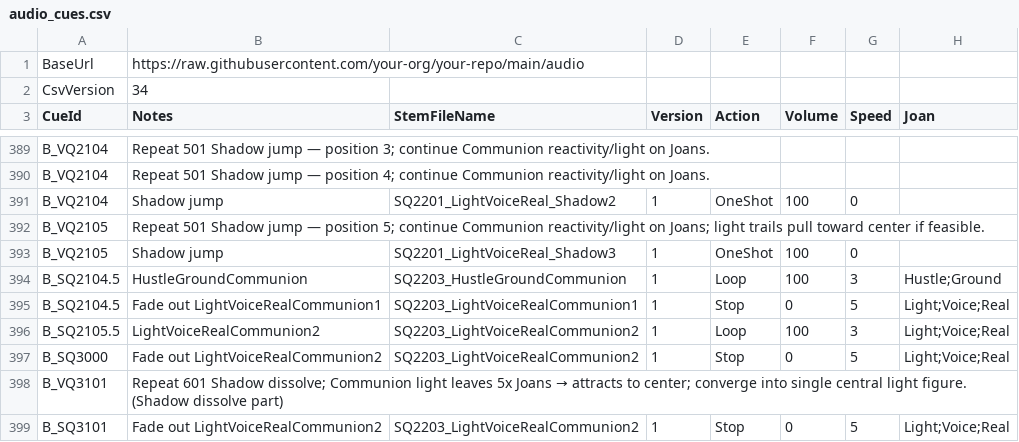
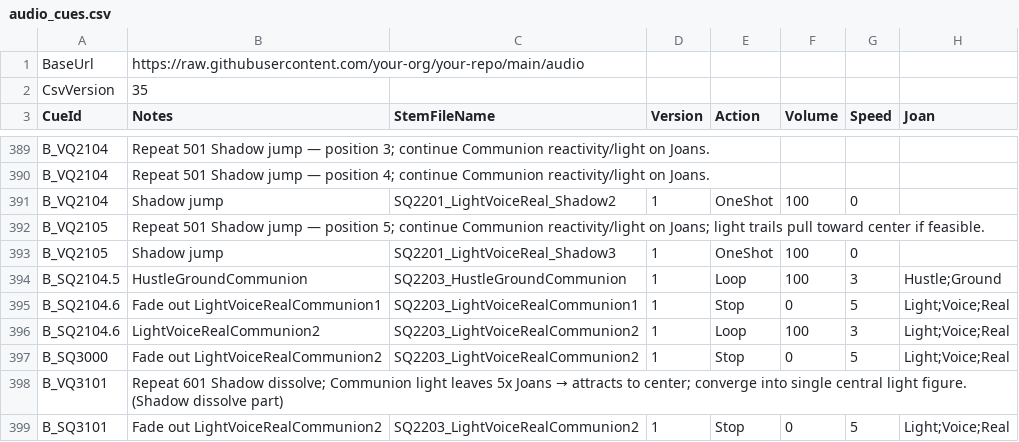
Before and after one commit to psychojelly/opera-audio, a CSV file: audio_cues.csv, drawn as a sheet; only a part is shown, gaps mark what is left out.

Commit message:
Split LightVoiceReal crossfade off 2104.5 into its own cue, 2104.6
2104.5 stays HustleGroundCommunion-only. 2104.6 now carries the
Communion1->Communion2 crossfade (stop + loop-in) as one cue,
replacing the standalone 2105.5.

```diff
--- a/audio_cues.csv
+++ b/audio_cues.csv
@@ -1,3 +1,3 @@
 BaseUrl,https://raw.githubusercontent.com/your-org/your-repo/main/audio,,,,,,
-CsvVersion,34,,,,,,
+CsvVersion,35,,,,,,
 CueId,Notes,StemFileName,Version,Action,Volume,Speed,Joan
@@ -395,4 +395,4 @@ B_VQ2105,Shadow jump,SQ2201_LightVoiceReal_Shadow3,1,OneShot,100,0
 B_SQ2104.5,HustleGroundCommunion,SQ2203_HustleGroundCommunion,1,Loop,100,3,Hustle;Ground
-B_SQ2104.5,Fade out LightVoiceRealCommunion1,SQ2203_LightVoiceRealCommunion1,1,Stop,0,5,Light;Voice;Real
-B_SQ2105.5,LightVoiceRealCommunion2,SQ2203_LightVoiceRealCommunion2,1,Loop,100,3,Light;Voice;Real
+B_SQ2104.6,Fade out LightVoiceRealCommunion1,SQ2203_LightVoiceRealCommunion1,1,Stop,0,5,Light;Voice;Real
+B_SQ2104.6,LightVoiceRealCommunion2,SQ2203_LightVoiceRealCommunion2,1,Loop,100,3,Light;Voice;Real
 B_SQ3000,Fade out LightVoiceRealCommunion2,SQ2203_LightVoiceRealCommunion2,1,Stop,0,5,Light;Voice;Real
```
